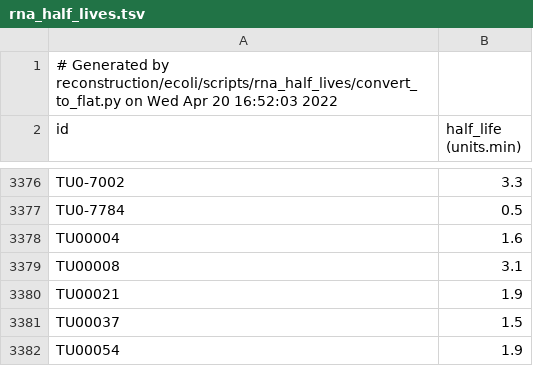
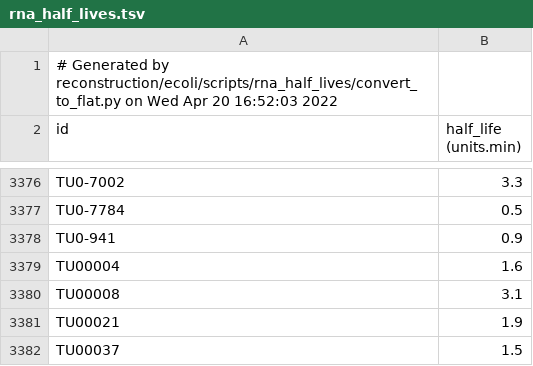
Before and after one commit to CovertLab/vEcoli, a TSV file: reconstruction/ecoli/flat/rna_half_lives.tsv, drawn as a sheet; only a part is shown, gaps mark what is left out; the shorter side is filled out with more unchanged rows.

Commit message:
Revert half-life

```diff
--- a/reconstruction/ecoli/flat/rna_half_lives.tsv
+++ b/reconstruction/ecoli/flat/rna_half_lives.tsv
@@ -3377,2 +3377,3 @@
 "TU0-7784"	0.5
+"TU0-941"	0.9
 "TU00004"	1.6
```
